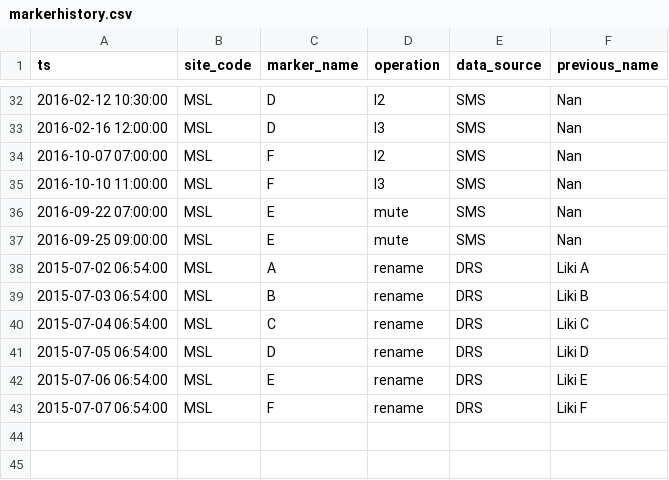
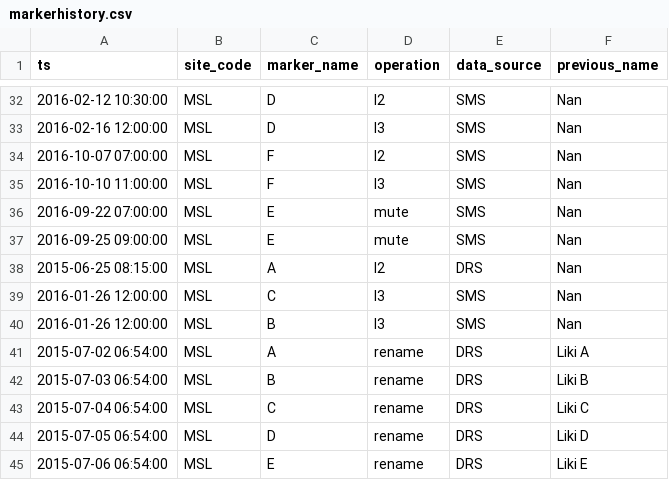
Before and after one commit to merylljv/Development-Codes, a CSV file: Surficial Data Plotter/markerhistory.csv, drawn as a sheet; only a part is shown, gaps mark what is left out; the shorter side is filled out with more unchanged rows; the diff names each change by its address in the sheet, - before the commit and + after, or states it on an @@ line.

```diff
--- a/Surficial Data Plotter/markerhistory.csv
+++ b/Surficial Data Plotter/markerhistory.csv
+row 38: 2015-06-25 08:15:00 | MSL | A | l2 | DRS | Nan
+row 39: 2016-01-26 12:00:00 | MSL | C | l3 | SMS | Nan
+row 40: 2016-01-26 12:00:00 | MSL | B | l3 | SMS | Nan
```
Also changed, not shown: 1 other file.
